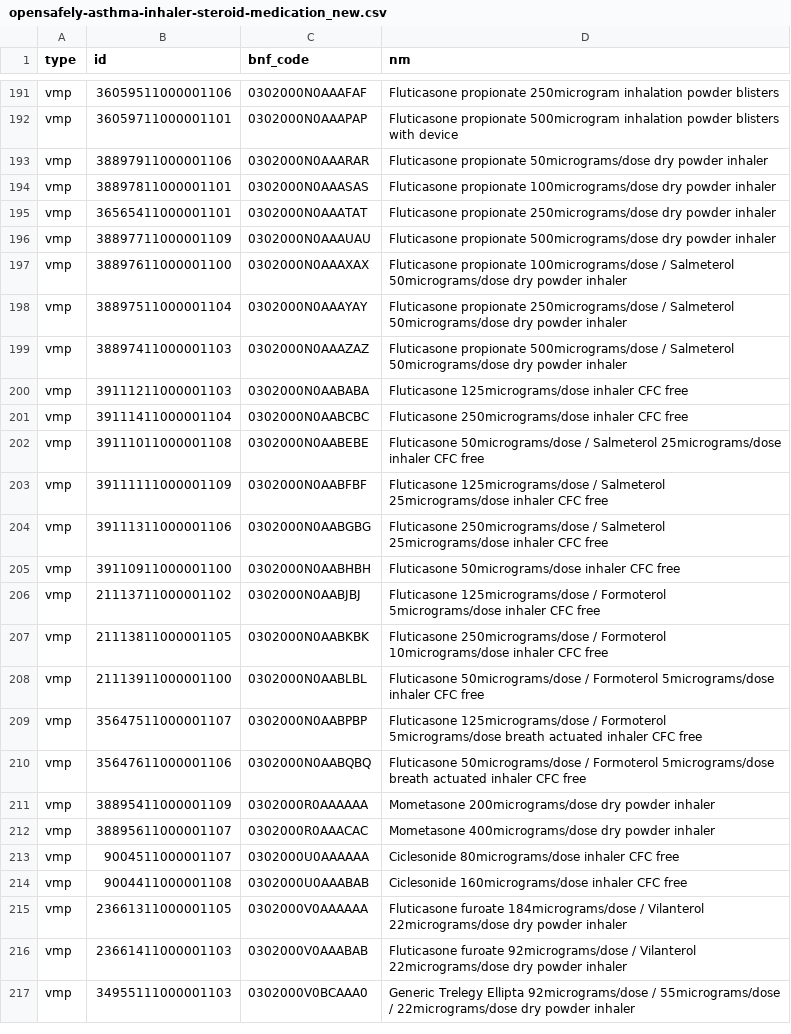
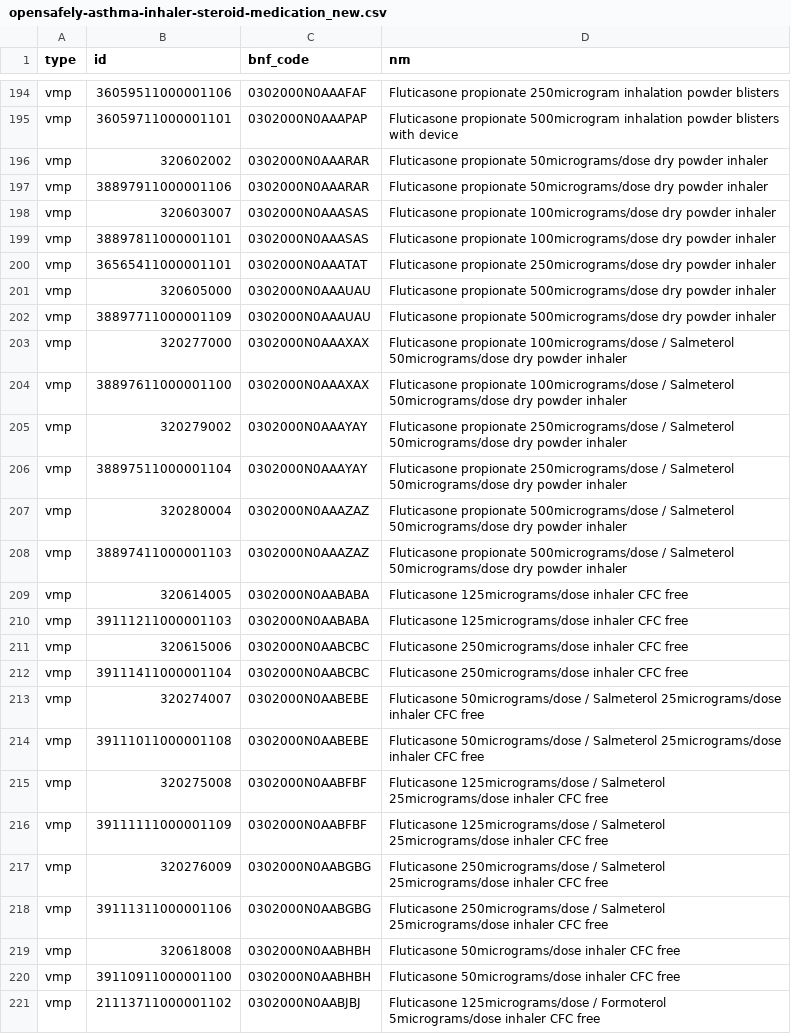
Before and after one commit to opensafely/dmd_codelist_investigation, a CSV file: local_codelists/opensafely-asthma-inhaler-steroid-medication_new.csv, drawn as a sheet; only a part is shown, gaps mark what is left out; the shorter side is filled out with more unchanged rows; the diff covers the shown part only.

```diff
--- a/local_codelists/opensafely-asthma-inhaler-steroid-medication_new.csv
+++ b/local_codelists/opensafely-asthma-inhaler-steroid-medication_new.csv
@@ -192,14 +195,26 @@ vmp,36059511000001106,0302000N0AAAFAF,Fluticasone propionate 250microgram inhala
 vmp,36059711000001101,0302000N0AAAPAP,Fluticasone propionate 500microgram inhalation powder blisters with device
+vmp,320602002,0302000N0AAARAR,Fluticasone propionate 50micrograms/dose dry powder inhaler
 vmp,38897911000001106,0302000N0AAARAR,Fluticasone propionate 50micrograms/dose dry powder inhaler
+vmp,320603007,0302000N0AAASAS,Fluticasone propionate 100micrograms/dose dry powder inhaler
 vmp,38897811000001101,0302000N0AAASAS,Fluticasone propionate 100micrograms/dose dry powder inhaler
 vmp,36565411000001101,0302000N0AAATAT,Fluticasone propionate 250micrograms/dose dry powder inhaler
+vmp,320605000,0302000N0AAAUAU,Fluticasone propionate 500micrograms/dose dry powder inhaler
 vmp,38897711000001109,0302000N0AAAUAU,Fluticasone propionate 500micrograms/dose dry powder inhaler
+vmp,320277000,0302000N0AAAXAX,Fluticasone propionate 100micrograms/dose / Salmeterol 50micrograms/dose dry powder inhaler
 vmp,38897611000001100,0302000N0AAAXAX,Fluticasone propionate 100micrograms/dose / Salmeterol 50micrograms/dose dry powder inhaler
+vmp,320279002,0302000N0AAAYAY,Fluticasone propionate 250micrograms/dose / Salmeterol 50micrograms/dose dry powder inhaler
 vmp,38897511000001104,0302000N0AAAYAY,Fluticasone propionate 250micrograms/dose / Salmeterol 50micrograms/dose dry powder inhaler
+vmp,320280004,0302000N0AAAZAZ,Fluticasone propionate 500micrograms/dose / Salmeterol 50micrograms/dose dry powder inhaler
 vmp,38897411000001103,0302000N0AAAZAZ,Fluticasone propionate 500micrograms/dose / Salmeterol 50micrograms/dose dry powder inhaler
+vmp,320614005,0302000N0AABABA,Fluticasone 125micrograms/dose inhaler CFC free
 vmp,39111211000001103,0302000N0AABABA,Fluticasone 125micrograms/dose inhaler CFC free
+vmp,320615006,0302000N0AABCBC,Fluticasone 250micrograms/dose inhaler CFC free
 vmp,39111411000001104,0302000N0AABCBC,Fluticasone 250micrograms/dose inhaler CFC free
+vmp,320274007,0302000N0AABEBE,Fluticasone 50micrograms/dose / Salmeterol 25micrograms/dose inhaler CFC free
 vmp,39111011000001108,0302000N0AABEBE,Fluticasone 50micrograms/dose / Salmeterol 25micrograms/dose inhaler CFC free
+vmp,320275008,0302000N0AABFBF,Fluticasone 125micrograms/dose / Salmeterol 25micrograms/dose inhaler CFC free
 vmp,39111111000001109,0302000N0AABFBF,Fluticasone 125micrograms/dose / Salmeterol 25micrograms/dose inhaler CFC free
+vmp,320276009,0302000N0AABGBG,Fluticasone 250micrograms/dose / Salmeterol 25micrograms/dose inhaler CFC free
 vmp,39111311000001106,0302000N0AABGBG,Fluticasone 250micrograms/dose / Salmeterol 25micrograms/dose inhaler CFC free
+vmp,320618008,0302000N0AABHBH,Fluticasone 50micrograms/dose inhaler CFC free
 vmp,39110911000001100,0302000N0AABHBH,Fluticasone 50micrograms/dose inhaler CFC free
```
Also changed, not shown: 5 added rows elsewhere in this file, local_codelists/opensafely-asthma-oral-prednisolone-medication_new.csv, local_codelists/opensafely-asthma-related-drug-treatment-codes_new.csv, 40 other files.
